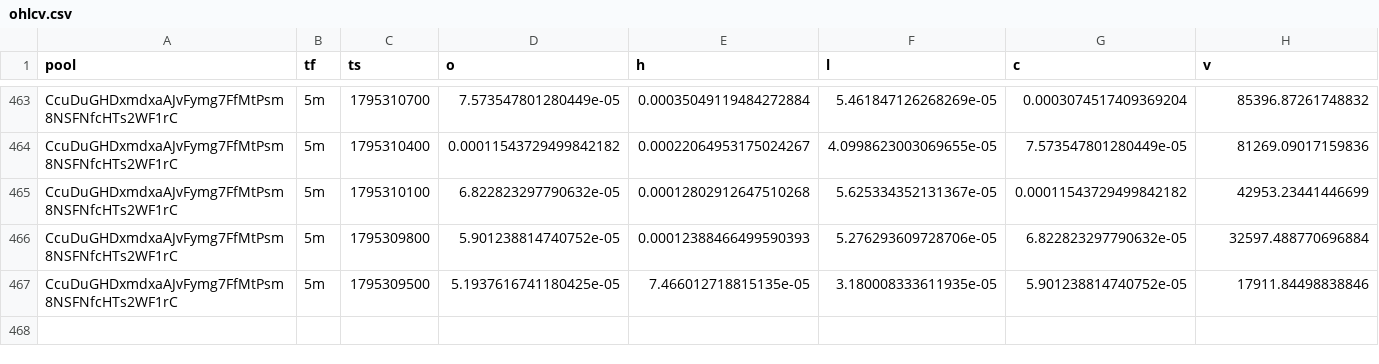
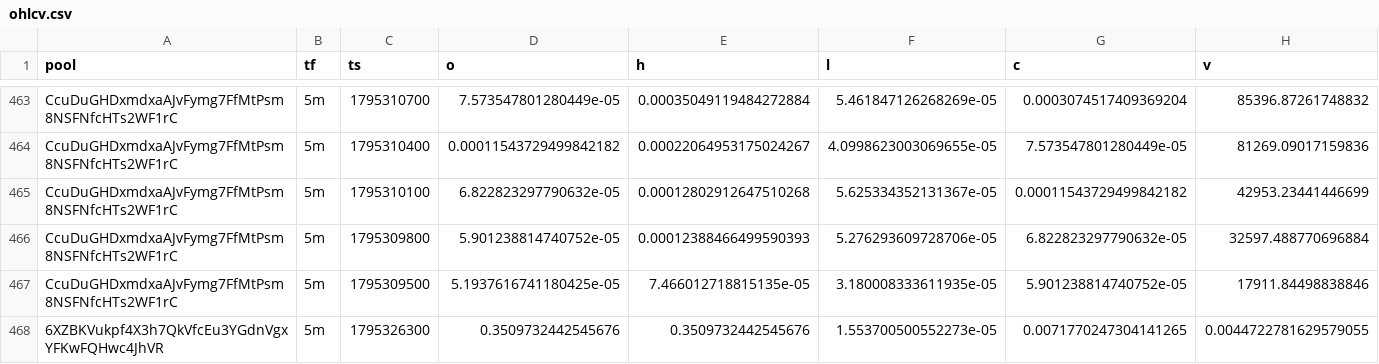
Before and after one commit to davidbobholz-stack/young-coin-collector., a CSV file: shards/2026-11-22/ohlcv.csv, drawn as a sheet; only a part is shown, gaps mark what is left out.

```diff
--- a/shards/2026-11-22/ohlcv.csv
+++ b/shards/2026-11-22/ohlcv.csv
@@ -467 +467,2 @@ CcuDuGHDxmdxaAJvFymg7FfMtPsm8NSFNfcHTs2WF1rC,5m,1795309800,5.901238814740752e-05
 CcuDuGHDxmdxaAJvFymg7FfMtPsm8NSFNfcHTs2WF1rC,5m,1795309500,5.1937616741180425e-05,7.466012718815135e-05,3.180008333611935e-05,5.901238814740752e-05,17911.84498838846
+6XZBKVukpf4X3h7QkVfcEu3YGdnVgxYFKwFQHwc4JhVR,5m,1795326300,0.3509732442545676,0.3509732442545676,1.553700500552273e-05,0.0071770247304141265,0.0044722781629579055
```
Also changed, not shown: 13 other files.
